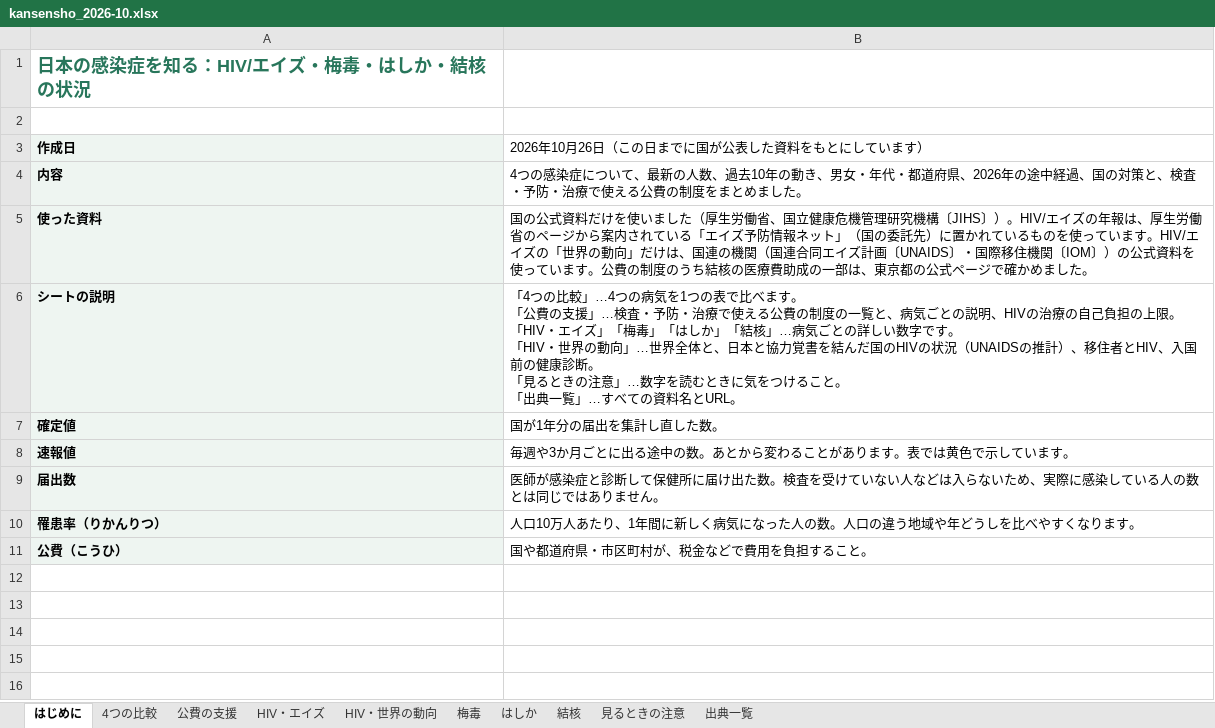
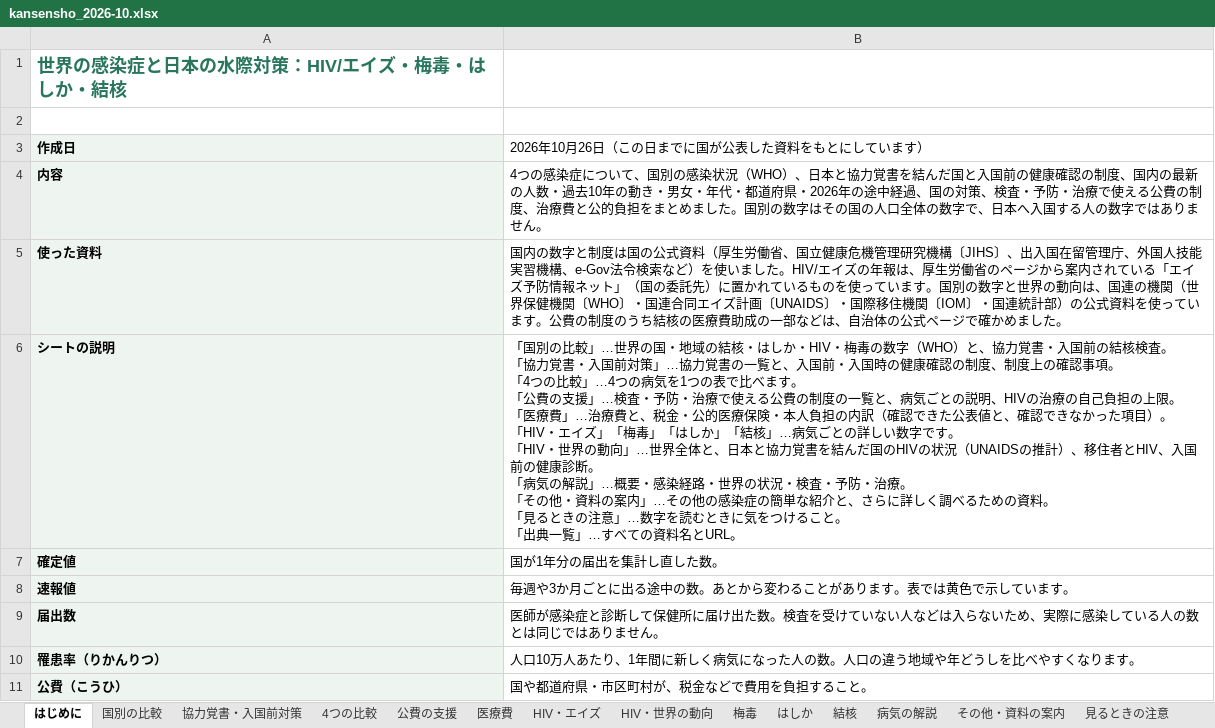
Before and after one commit to Yumaki5555/kansensho, an Excel workbook: docs/kansensho_2026-10.xlsx, sheet はじめに, drawn as a sheet; values as stored, in another font and other column widths than the file's, no borders; ↵ is a line break in a cell; the diff names each change by its address in the sheet, - before the commit and + after, or states it on an @@ line.

```diff
--- a/docs/kansensho_2026-10.xlsx (sheet はじめに)
+++ b/docs/kansensho_2026-10.xlsx (sheet はじめに)
+sheet tab: 国別の比較
+sheet tab: 協力覚書・入国前対策
+sheet tab: 医療費
+sheet tab: 病気の解説
+sheet tab: その他・資料の案内
-A1 (作成日): 日本の感染症を知る：HIV/エイズ・梅毒・はしか・結核の状況
+A1 (作成日): 世界の感染症と日本の水際対策：HIV/エイズ・梅毒・はしか・結核
-B4: …ついて、最新の人数、過去10年の動き、男女・年代・都道府県、2026年の途中経過、国の対策と、検査・予防・治療で使える公費の制度をまとめました。
+B4: …ついて、国別の感染状況（WHO）、日本と協力覚書を結んだ国と入国前の健康確認の制度、国内の最新の人数・過去10年の動き・男女・年代・都道府県・2026年の途中経過、国の対策、検査・予防・治療で使える公費の制度、治療費と公的負担をまとめました。国別の数字はその国の人口全体の数字で、日本へ入国する人の数字ではありません。
-B5: 国の公式資料だけを使いました（厚生労働省、国立健康危機管理研究機構〔JIHS〕）。HIV/エイズの年報は、厚生労働省のページから案内されている「エイズ予防情報ネット」（国の委託先）に置かれているものを使っています。HIV/エイズの「世界の動向」だけは、国連の機関（国連合同エイズ計画〔UNAIDS〕・国際移住機関〔IOM〕）の公式資料を使っています。公費の制度のうち結核の医療費助成の一部は、東京都の公式ペ…
+B5: 国内の数字と制度は国の公式資料（厚生労働省、国立健康危機管理研究機構〔JIHS〕、出入国在留管理庁、外国人技能実習機構、e-Gov法令検索など）を使いました。HIV/エイズの年報は、厚生労働省のページから案内されている「エイズ予防情報ネット」（国の委託先）に置かれているものを使っています。国別の数字と世界の動向は、国連の機関（世界保健機関〔WHO〕・国連合同エイズ計画〔UNAIDS〕・国際移住機関〔IOM〕・国連統計部）の公式資料を使っています。公費の制度のうち結核の医療費助成の一部などは、自治体の公式ペ…
-B6: 「4つの比較」…4つの病気を1つの表で比べます。 ↵ 「公費の支援」…検査・予防・治療で使える公費の制度の一覧と、病気ごとの説明、HIVの治療の自己負担の上限。 ↵ 「HIV・エイズ」「梅毒」「はしか」「結核」…病気ごとの詳しい数字です。 ↵ 「HIV・世界の動向」…世界全体と、日本と協力覚書を結んだ国のHIVの状況（UNAIDSの推計）、移住者とHIV、入国前の健康診断。 ↵ 「見…
+B6: 「国別の比較」…世界の国・地域の結核・はしか・HIV・梅毒の数字（WHO）と、協力覚書・入国前の結核検査。 ↵ 「協力覚書・入国前対策」…協力覚書の一覧と、入国前・入国時の健康確認の制度、制度上の確認事項。 ↵ 「4つの比較」…4つの病気を1つの表で比べます。 ↵ 「公費の支援」…検査・予防・治療で使える公費の制度の一覧と、病気ごとの説明、HIVの治療の自己負担の上限。 ↵ 「医療費」…治療費と、税金・公的医療保険・本人負担の内訳（確認できた公表値と、確認できなかった項目）。 ↵ 「HIV・エイズ」「梅毒」「はしか」「結核」…病気ごとの詳しい数字です。 ↵ 「HIV・世界の動向」…世界全体と、日本と協力覚書を結んだ国のHIVの状況（UNAIDSの推計）、移住者とHIV、入国前の健康診断。 ↵ 「病気の解説」…概要・感染経路・世界の状況・検査・予防・治療。 ↵ 「その他・資料の案内」…その他の感染症の簡単な紹介と、さらに詳しく調べるための資料。 ↵ 「見…
```
Also changed, not shown: sheet 出典一覧, sheet 見るときの注意, 24 other files.
